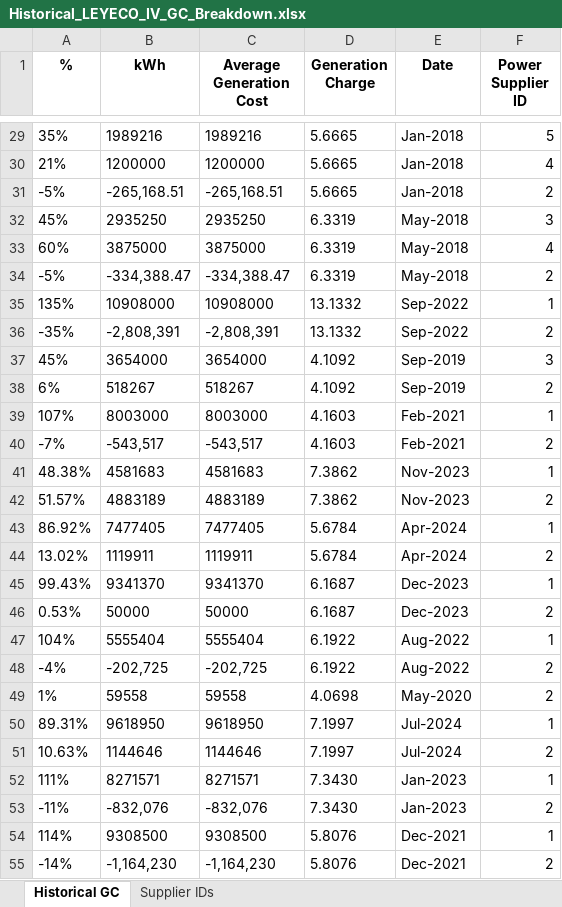
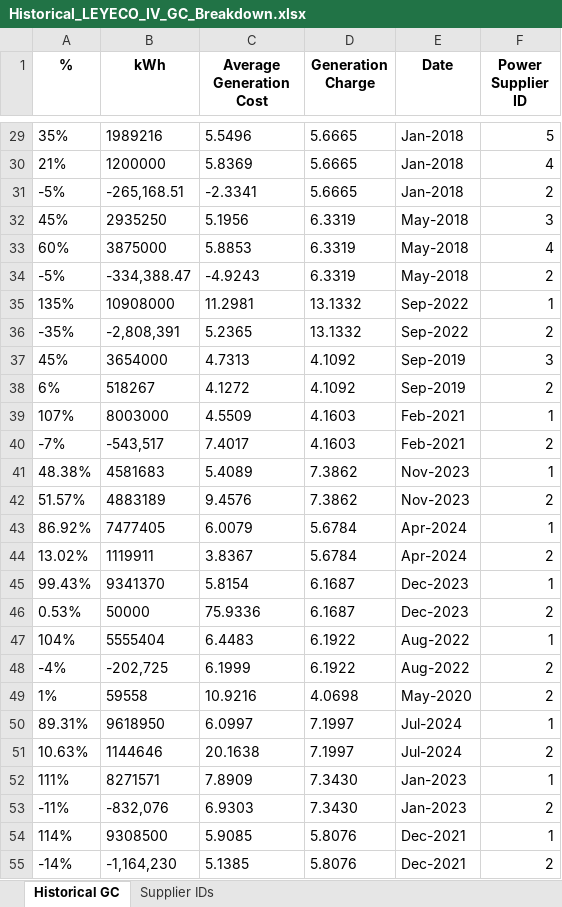
Before and after one commit to andreasenson/Scrape-DU-Generation-Charge, an Excel workbook: LEYECO IV/Historical_LEYECO_IV_GC_Breakdown.xlsx, sheet Historical GC, drawn as a sheet; only a part is shown, gaps mark what is left out; values as stored, in another font and other column widths than the file's, no borders; the diff covers the shown part only; the diff names each change by its address in the sheet, - before the commit and + after, or states it on an @@ line.

Commit message:
fixed negative values in Average Generation Cost

```diff
--- a/LEYECO IV/Historical_LEYECO_IV_GC_Breakdown.xlsx (sheet Historical GC)
+++ b/LEYECO IV/Historical_LEYECO_IV_GC_Breakdown.xlsx (sheet Historical GC)
-C29 (Average Generation Cost): 1989216
+C29 (Average Generation Cost): 5.5496
-C30 (Average Generation Cost): 1200000
+C30 (Average Generation Cost): 5.8369
-C31 (Average Generation Cost): -265,168.51
+C31 (Average Generation Cost): -2.3341
-C32 (Average Generation Cost): 2935250
+C32 (Average Generation Cost): 5.1956
-C33 (Average Generation Cost): 3875000
+C33 (Average Generation Cost): 5.8853
-C34 (Average Generation Cost): -334,388.47
+C34 (Average Generation Cost): -4.9243
-C35 (Average Generation Cost): 10908000
+C35 (Average Generation Cost): 11.2981
-C36 (Average Generation Cost): -2,808,391
+C36 (Average Generation Cost): 5.2365
-C37 (Average Generation Cost): 3654000
+C37 (Average Generation Cost): 4.7313
-C38 (Average Generation Cost): 518267
+C38 (Average Generation Cost): 4.1272
-C39 (Average Generation Cost): 8003000
+C39 (Average Generation Cost): 4.5509
-C40 (Average Generation Cost): -543,517
+C40 (Average Generation Cost): 7.4017
-C41 (Average Generation Cost): 4581683
+C41 (Average Generation Cost): 5.4089
-C42 (Average Generation Cost): 4883189
+C42 (Average Generation Cost): 9.4576
-C43 (Average Generation Cost): 7477405
+C43 (Average Generation Cost): 6.0079
-C44 (Average Generation Cost): 1119911
+C44 (Average Generation Cost): 3.8367
-C45 (Average Generation Cost): 9341370
+C45 (Average Generation Cost): 5.8154
-C46 (Average Generation Cost): 50000
+C46 (Average Generation Cost): 75.9336
-C47 (Average Generation Cost): 5555404
+C47 (Average Generation Cost): 6.4483
-C48 (Average Generation Cost): -202,725
+C48 (Average Generation Cost): 6.1999
-C49 (Average Generation Cost): 59558
+C49 (Average Generation Cost): 10.9216
-C50 (Average Generation Cost): 9618950
+C50 (Average Generation Cost): 6.0997
-C51 (Average Generation Cost): 1144646
+C51 (Average Generation Cost): 20.1638
-C52 (Average Generation Cost): 8271571
+C52 (Average Generation Cost): 7.8909
-C53 (Average Generation Cost): -832,076
+C53 (Average Generation Cost): 6.9303
-C54 (Average Generation Cost): 9308500
+C54 (Average Generation Cost): 5.9085
-C55 (Average Generation Cost): -1,164,230
+C55 (Average Generation Cost): 5.1385
```
Also changed, not shown: 103 edited cells elsewhere in this sheet.
